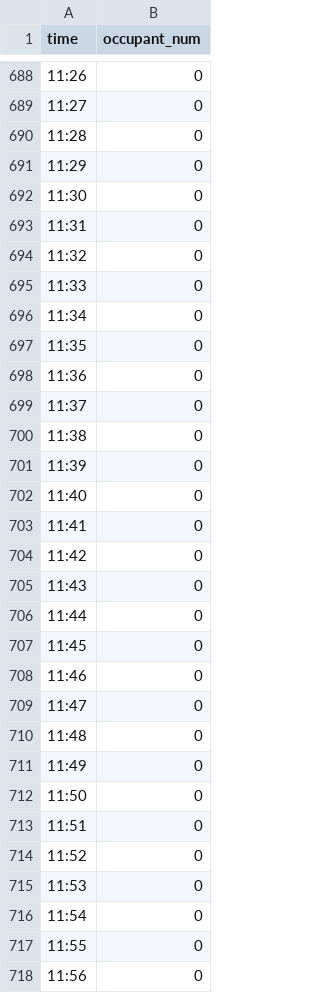
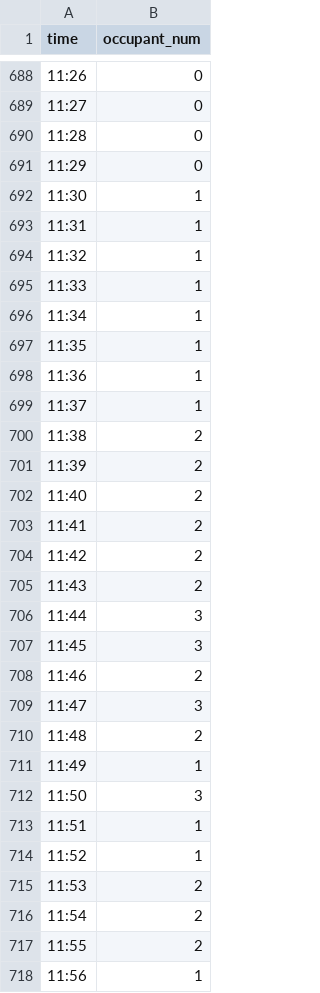
Before and after one commit to yvan233/DSBS, a CSV file: SPBS/honeycomb_data/room_1_result.csv, drawn as a sheet; only a part is shown, gaps mark what is left out; the diff covers the shown part only.

Commit message:
Temperature data

```diff
--- a/SPBS/honeycomb_data/room_1_result.csv
+++ b/SPBS/honeycomb_data/room_1_result.csv
@@ -691,28 +691,28 @@ time,occupant_num
 11:29,0
-11:30,0
-11:31,0
-11:32,0
-11:33,0
-11:34,0
-11:35,0
-11:36,0
-11:37,0
-11:38,0
-11:39,0
-11:40,0
-11:41,0
-11:42,0
-11:43,0
-11:44,0
-11:45,0
-11:46,0
-11:47,0
-11:48,0
-11:49,0
-11:50,0
-11:51,0
-11:52,0
-11:53,0
-11:54,0
-11:55,0
-11:56,0
+11:30,1
+11:31,1
+11:32,1
+11:33,1
+11:34,1
+11:35,1
+11:36,1
+11:37,1
+11:38,2
+11:39,2
+11:40,2
+11:41,2
+11:42,2
+11:43,2
+11:44,3
+11:45,3
+11:46,2
+11:47,3
+11:48,2
+11:49,1
+11:50,3
+11:51,1
+11:52,1
+11:53,2
+11:54,2
+11:55,2
+11:56,1
```
Also changed, not shown: 2 removed rows and 91 edited cells elsewhere in this file.
